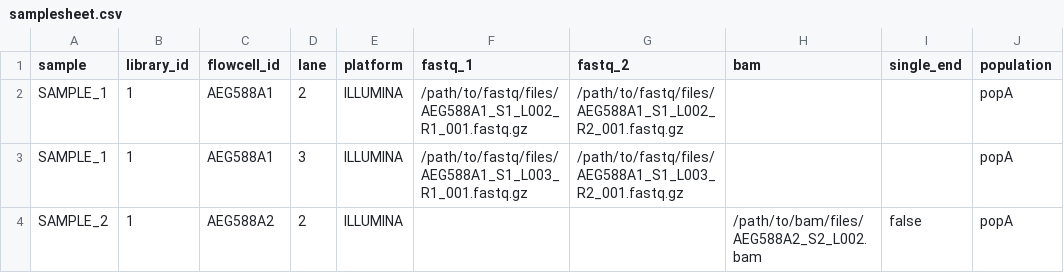
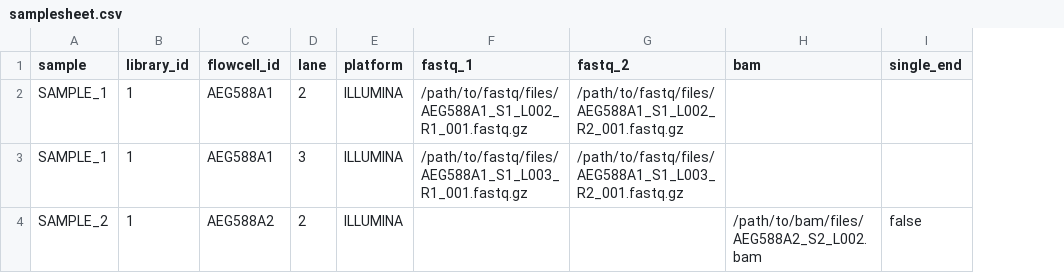
Before and after one commit to NBISweden/biovat, a CSV file: assets/samplesheet.csv, drawn as a sheet; the diff names each change by its address in the sheet, - before the commit and + after, or states it on an @@ line.

Commit message:
Migrate population to supplemental sample metadata sheet, first pass

```diff
--- a/assets/samplesheet.csv
+++ b/assets/samplesheet.csv
-column J (population), rows 2-4: all popA
```
Also changed, not shown: 18 other files.
